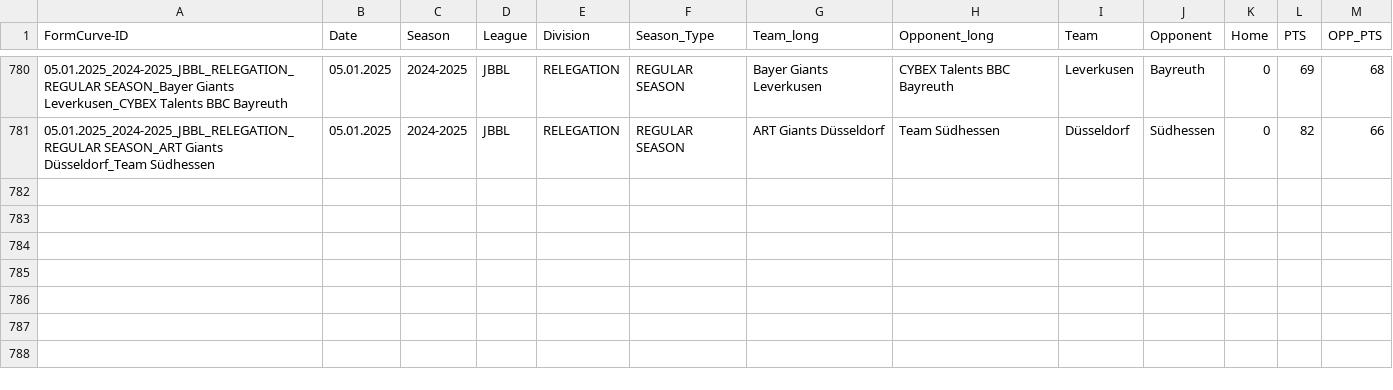
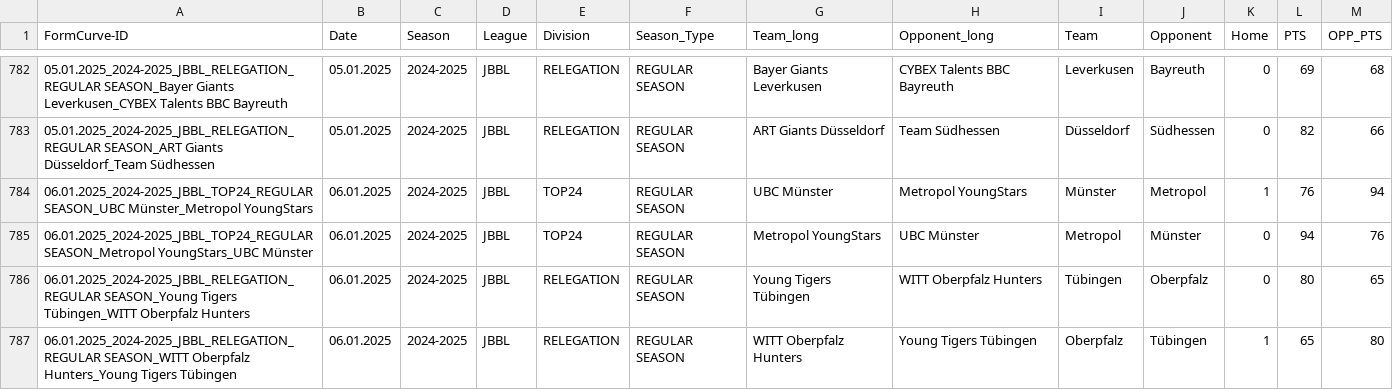
Before and after one commit to Lurppi/basketball-stats, a CSV file: backend/data/Matchdata.csv, drawn as a sheet; only a part is shown, gaps mark what is left out; the diff covers the shown part only; the diff names each change by its address in the sheet, - before the commit and + after, or states it on an @@ line.

```diff
--- a/backend/data/Matchdata.csv
+++ b/backend/data/Matchdata.csv
+row 784: 06.01.2025_2024-2025_JBBL_TOP24_REGULAR SEASON_UBC Münster_Metropol YoungStars | 06.01.2025 | 2024-2025 | JBBL | TOP24 | REGULAR SEASON | UBC Münster | Metropol YoungStars | Münster | Metropol | 1 | 76 | 94
+row 785: 06.01.2025_2024-2025_JBBL_TOP24_REGULAR SEASON_Metropol YoungStars_UBC Münster | 06.01.2025 | 2024-2025 | JBBL | TOP24 | REGULAR SEASON | Metropol YoungStars | UBC Münster | Metropol | Münster | 0 | 94 | 76
+row 786: 06.01.2025_2024-2025_JBBL_RELEGATION_REGULAR SEASON_Young Tigers Tübingen_WITT Oberpfalz Hunters | 06.01.2025 | 2024-2025 | JBBL | RELEGATION | REGULAR SEASON | Young Tigers Tübingen | WITT Oberpfalz Hunters | Tübingen | Oberpfalz | 0 | 80 | 65
+row 787: 06.01.2025_2024-2025_JBBL_RELEGATION_REGULAR SEASON_WITT Oberpfalz Hunters_Young Tigers Tübingen | 06.01.2025 | 2024-2025 | JBBL | RELEGATION | REGULAR SEASON | WITT Oberpfalz Hunters | Young Tigers Tübingen | Oberpfalz | Tübingen | 1 | 65 | 80
```
Also changed, not shown: 6 added rows elsewhere in this file, backend/data/TEAMS.csv.
